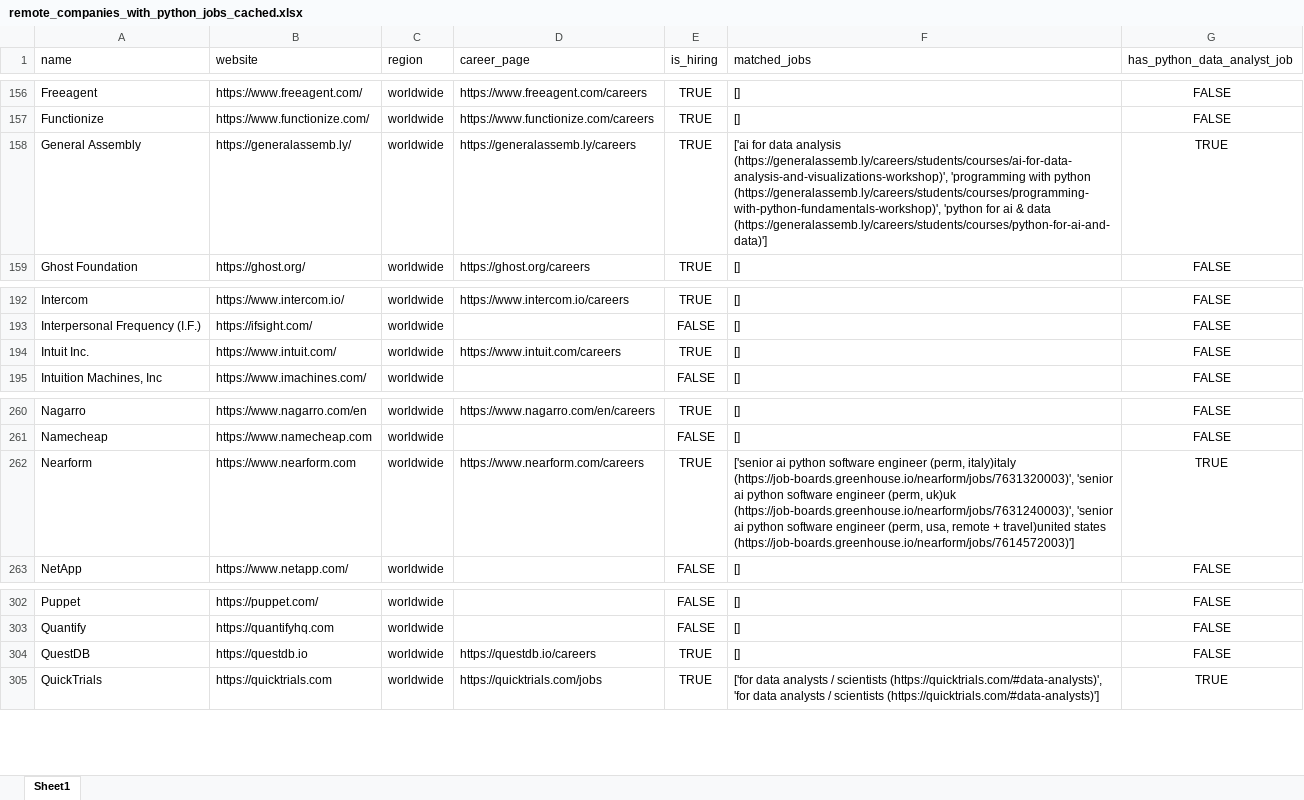
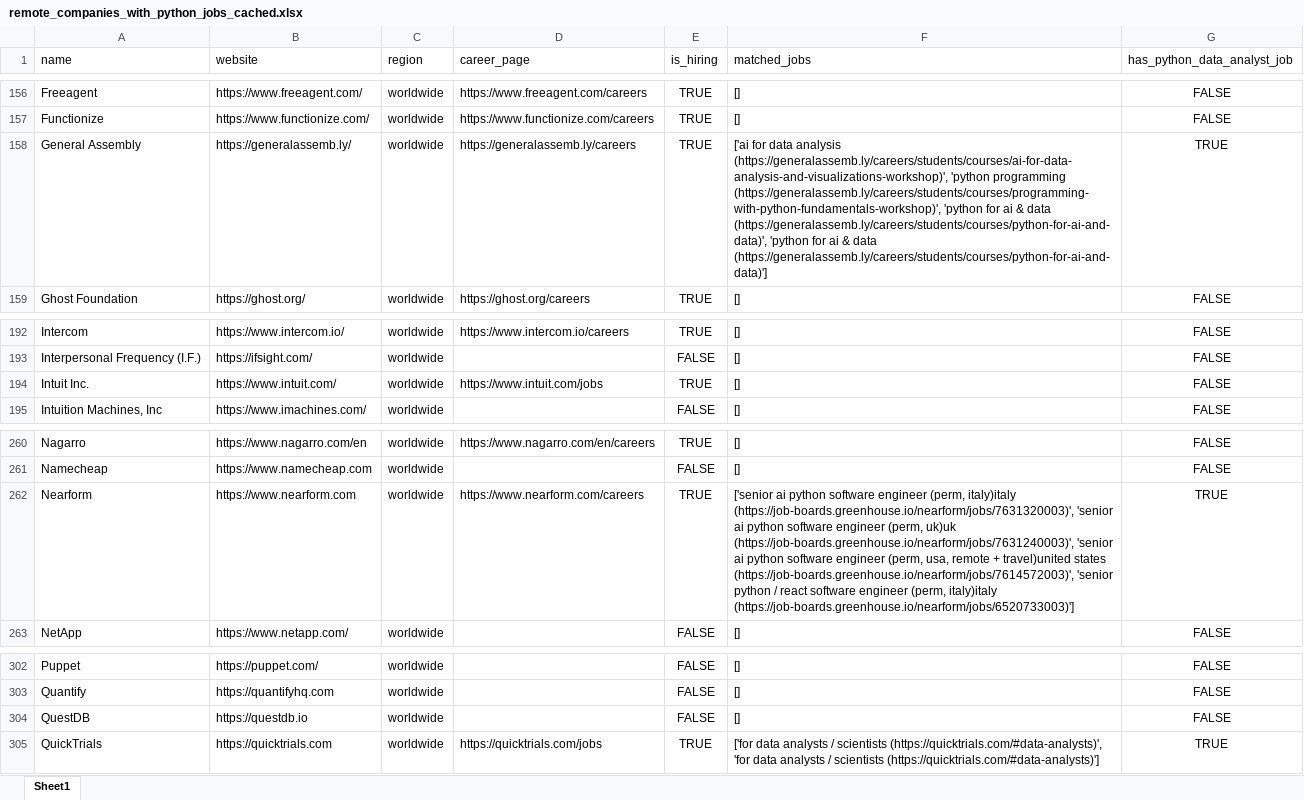
Before and after one commit to ChiaraVan1/remote-job-monitor, an Excel workbook: remote_companies_with_python_jobs_cached.xlsx, sheet Sheet1, drawn as a sheet; only a part is shown, gaps mark what is left out; values as stored, in another font and other column widths than the file's, no borders; the diff names each change by its address in the sheet, - before the commit and + after, or states it on an @@ line.

```diff
--- a/remote_companies_with_python_jobs_cached.xlsx (sheet Sheet1)
+++ b/remote_companies_with_python_jobs_cached.xlsx (sheet Sheet1)
-F158 (matched_jobs): …analysis (https://generalassemb.ly/careers/students/courses/ai-for-data-analysis-and-visualizations-workshop)', 'programming with python (https://generalassemb.ly/careers/students/courses/programming-with-python-fundamentals-workshop)', 'python for…
+F158 (matched_jobs): …analysis (https://generalassemb.ly/careers/students/courses/ai-for-data-analysis-and-visualizations-workshop)', 'python programming (https://generalassemb.ly/careers/students/courses/programming-with-python-fundamentals-workshop)', 'python for ai & data (https://generalassemb.ly/careers/students/courses/python-for-ai-and-data)', 'python for…
-D194 (career_page): https://www.intuit.com/careers
+D194 (career_page): https://www.intuit.com/jobs
-F262 (matched_jobs): …travel)united states (https://job-boards.greenhouse.io/nearform/jobs/7614572003)']
+F262 (matched_jobs): …travel)united states (https://job-boards.greenhouse.io/nearform/jobs/7614572003)', 'senior python / react software engineer (perm, italy)italy (https://job-boards.greenhouse.io/nearform/jobs/6520733003)']
-D304 (career_page): https://questdb.io/careers
+D304 (career_page): (empty)
-E304 (is_hiring): TRUE
+E304 (is_hiring): FALSE
```
Also changed, not shown: 1 other file.
